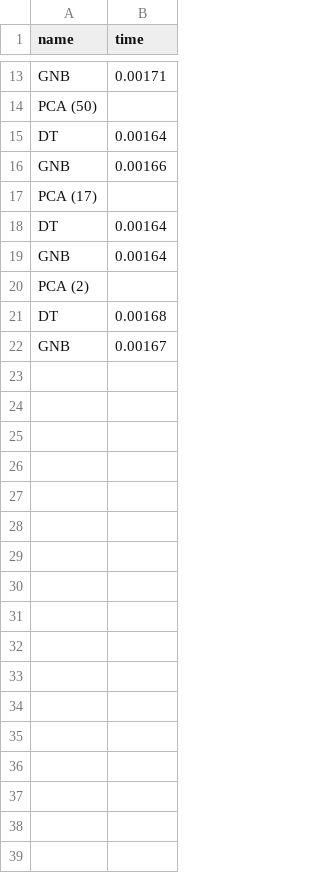
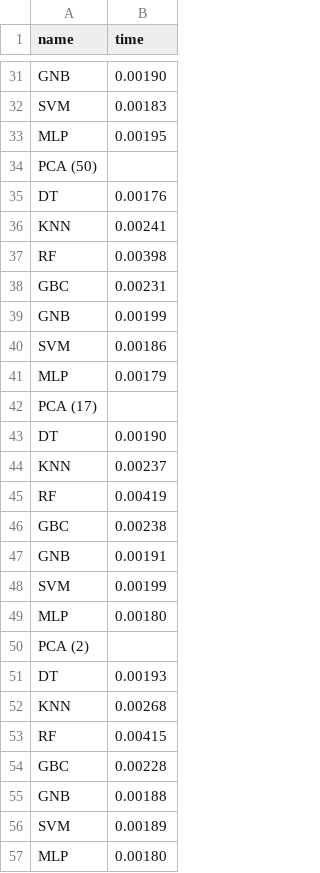
Before and after one commit to Bl0tniaQus/HydraulicPressMonitoring, a CSV file: result_t.csv, drawn as a sheet; only a part is shown, gaps mark what is left out; addresses are those after the commit; the diff covers the shown part only; the diff names each change by its address in the sheet, - before the commit and + after, or states it on an @@ line.

```diff
--- a/result_t.csv
+++ b/result_t.csv
-B31 (time): 0.00171
+B31 (time): 0.00190
+row 32: SVM | 0.00183
+row 33: MLP | 0.00195
-B35 (time): 0.00164
+B35 (time): 0.00176
+row 36: KNN | 0.00241
+row 37: RF | 0.00398
+row 38: GBC | 0.00231
-B39 (time): 0.00166
+B39 (time): 0.00199
+row 40: SVM | 0.00186
+row 41: MLP | 0.00179
-B43 (time): 0.00164
+B43 (time): 0.00190
+row 44: KNN | 0.00237
+row 45: RF | 0.00419
+row 46: GBC | 0.00238
-B47 (time): 0.00164
+B47 (time): 0.00191
+row 48: SVM | 0.00199
+row 49: MLP | 0.00180
-B51 (time): 0.00168
+B51 (time): 0.00193
+row 52: KNN | 0.00268
+row 53: RF | 0.00415
+row 54: GBC | 0.00228
-B55 (time): 0.00167
+B55 (time): 0.00188
+row 56: SVM | 0.00189
+row 57: MLP | 0.00180
```
Also changed, not shown: 18 added rows and 6 edited cells elsewhere in this file, 3 other files.
